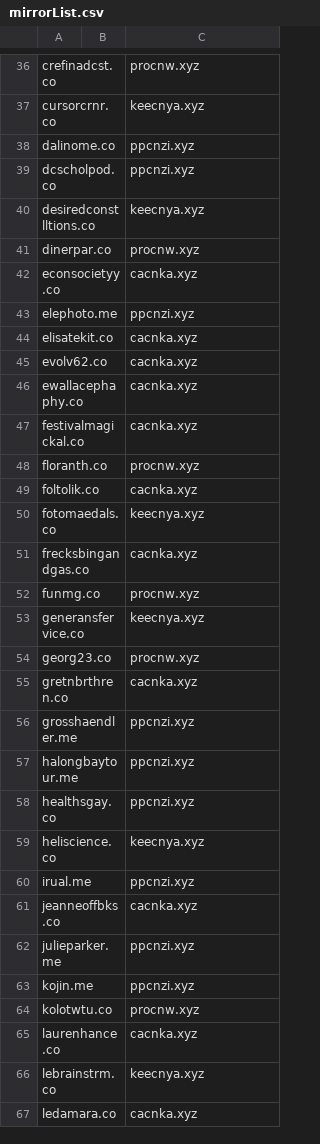
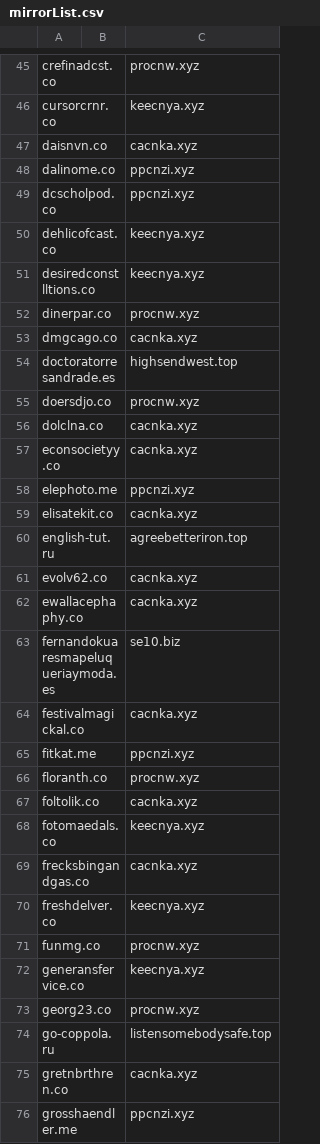
Before and after one commit to mxt305/smashXxcnxx, a CSV file: source/mirrorList.csv, drawn as a sheet; only a part is shown, gaps mark what is left out; the shorter side is filled out with more unchanged rows; the diff covers the shown part only; the diff names each change by its address in the sheet, - before the commit and + after, or states it on an @@ line.

Commit message:
update list

```diff
--- a/source/mirrorList.csv
+++ b/source/mirrorList.csv
+row 47: daisnvn.co |  | cacnka.xyz
+row 50: dehlicofcast.co |  | keecnya.xyz
+row 53: dmgcago.co |  | cacnka.xyz
+row 54: doctoratorresandrade.es |  | highsendwest.top
+row 55: doersdjo.co |  | procnw.xyz
+row 56: dolclna.co |  | cacnka.xyz
+row 60: english-tut.ru |  | agreebetteriron.top
+row 63: fernandokuaresmapeluqueriaymoda.es |  | se10.biz
+row 65: fitkat.me |  | ppcnzi.xyz
+row 70: freshdelver.co |  | keecnya.xyz
+row 74: go-coppola.ru |  | listensomebodysafe.top
```
Also changed, not shown: 33 added rows elsewhere in this file, 3 other files.
